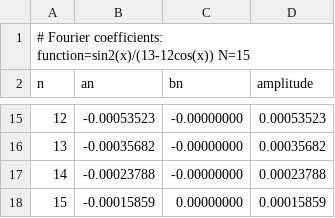
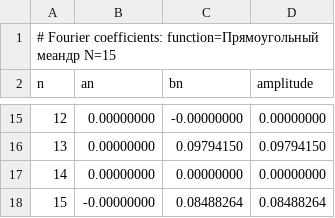
Before and after one commit to RuslanSeitbekirov/projects, a CSV file: cpp2/Algoritm/Lab5/csv/fourier_series_coeffs.csv, drawn as a sheet; only a part is shown, gaps mark what is left out; the diff covers the shown part only.

```diff
--- a/cpp2/Algoritm/Lab5/csv/fourier_series_coeffs.csv
+++ b/cpp2/Algoritm/Lab5/csv/fourier_series_coeffs.csv
@@ -1,2 +1,2 @@
-# Fourier coefficients: function=sin2(x)/(13-12cos(x)) N=15
+# Fourier coefficients: function=Прямоугольный меандр N=15
 n,an,bn,amplitude
@@ -15,4 +15,4 @@ n,an,bn,amplitude
-12,-0.00053523,-0.00000000,0.00053523
-13,-0.00035682,-0.00000000,0.00035682
-14,-0.00023788,-0.00000000,0.00023788
-15,-0.00015859,0.00000000,0.00015859
+12,0.00000000,-0.00000000,0.00000000
+13,0.00000000,0.09794150,0.09794150
+14,0.00000000,0.00000000,0.00000000
+15,-0.00000000,0.08488264,0.08488264
```
Also changed, not shown: 32 edited cells elsewhere in this file, cpp2/Algoritm/Lab5/csv/fourier_series_signal.csv, 4 other files.
